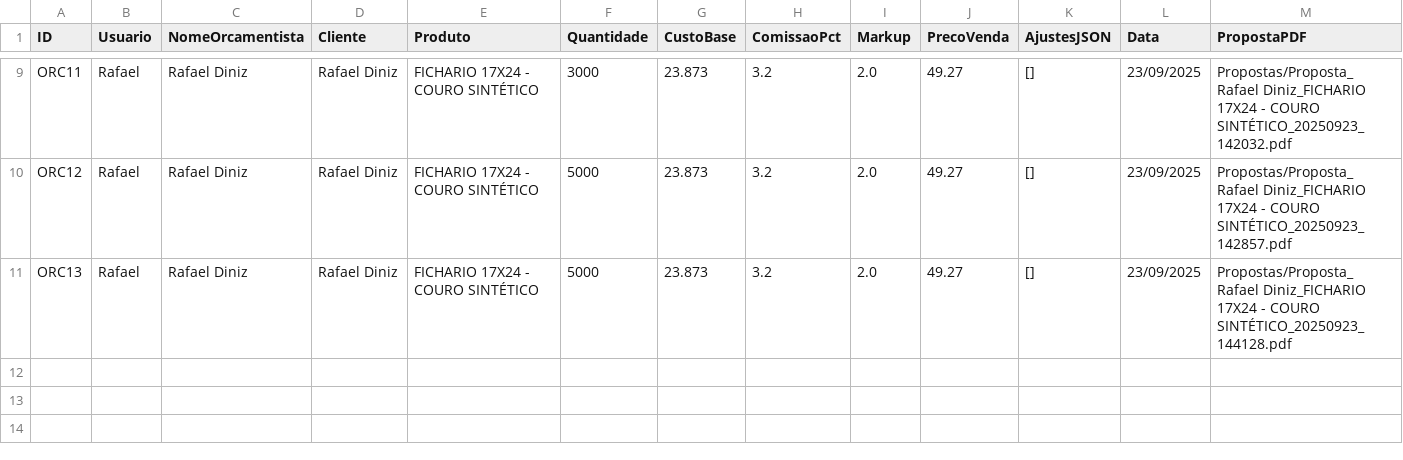
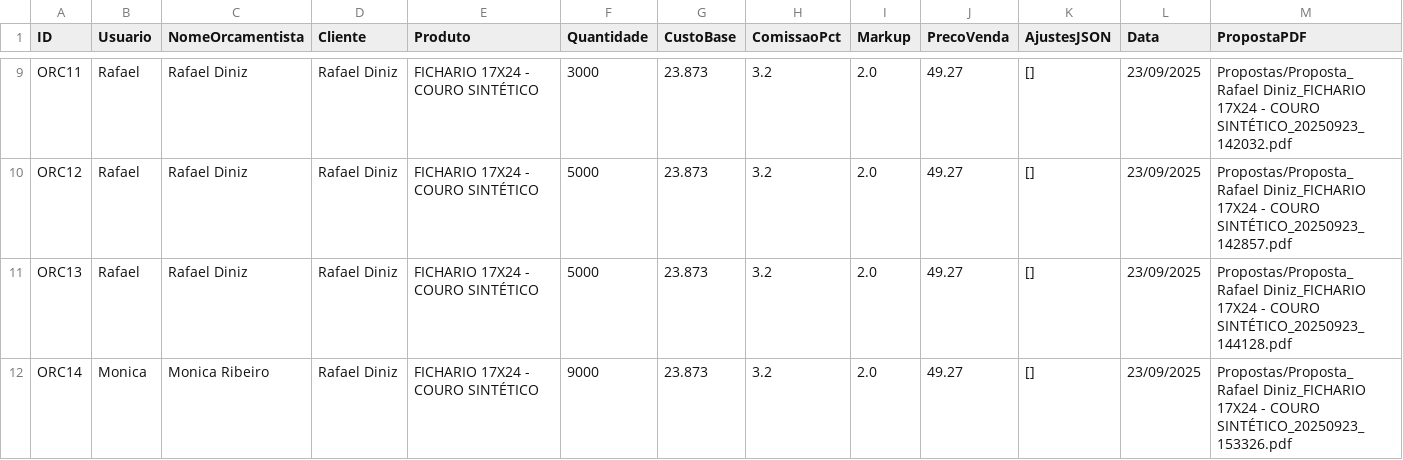
Before and after one commit to controleciceropapelaria-design/Orcamentopersonalizado, a CSV file: data/orcamentos_novo.csv, drawn as a sheet; only a part is shown, gaps mark what is left out; rows hold the shown columns only; the diff names each change by its address in the sheet, - before the commit and + after, or states it on an @@ line.

Commit message:
Update orcamentos_novo.csv via Streamlit

```diff
--- a/data/orcamentos_novo.csv
+++ b/data/orcamentos_novo.csv
+row 12: ORC14 | Monica | Monica Ribeiro | Rafael Diniz | FICHARIO 17X24 - COURO SINTÉTICO | 9000 | 23.873 | 3.2 | 2.0 | 49.27 | [] | 23/09/2025 | Propostas/Proposta_Rafael Diniz_FICHARIO 17X24 - COURO SINTÉTICO_20250923_153326.pdf
```
